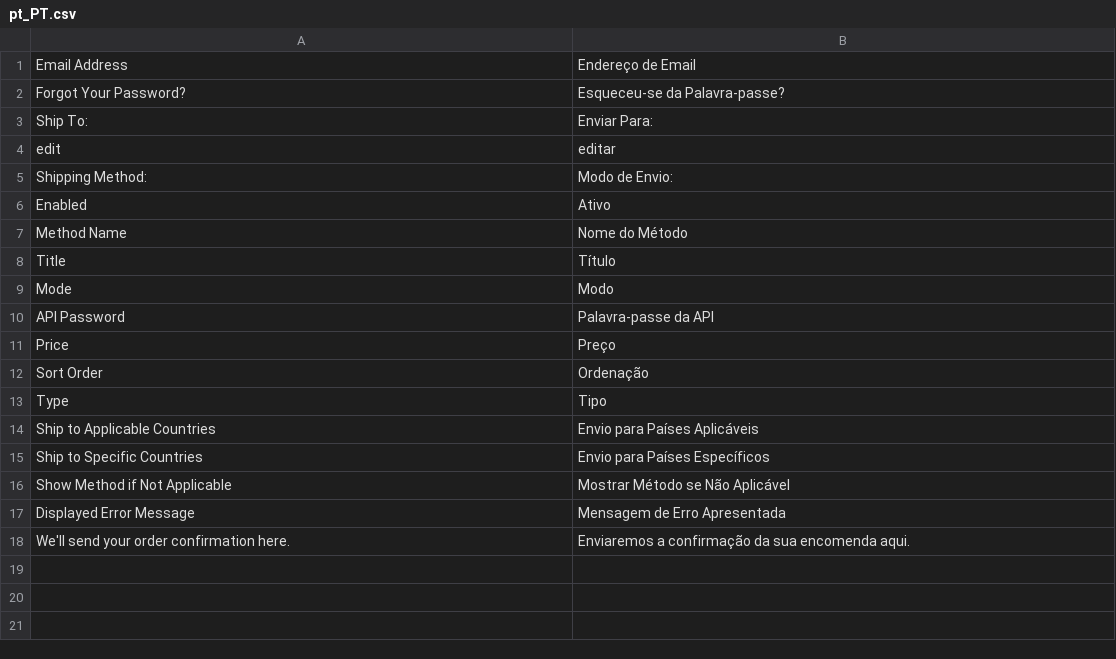
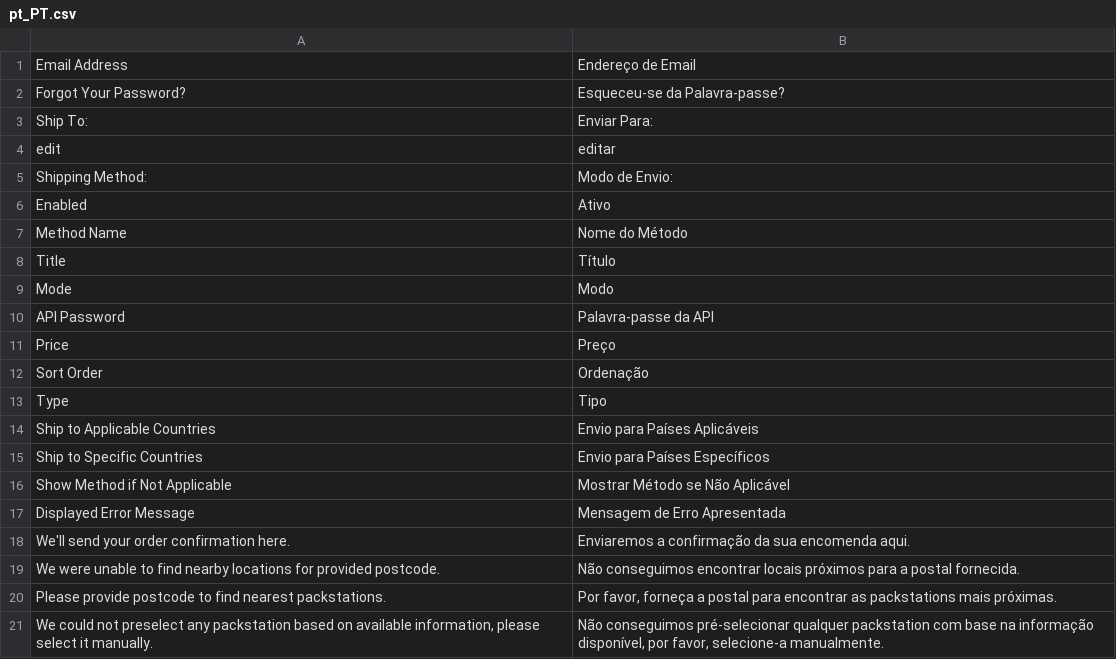
Before and after one commit to magesuite/packstation-dhl, a CSV file: i18n/pt_PT.csv, drawn as a sheet.

```diff
--- a/i18n/pt_PT.csv
+++ b/i18n/pt_PT.csv
@@ -18 +18,4 @@ Type,Tipo
 "We'll send your order confirmation here.","Enviaremos a confirmação da sua encomenda aqui."
+"We were unable to find nearby locations for provided postcode.","Não conseguimos encontrar locais próximos para a postal fornecida."
+"Please provide postcode to find nearest packstations.","Por favor, forneça a postal para encontrar as packstations mais próximas."
+"We could not preselect any packstation based on available information, please select it manually.","Não conseguimos pré-selecionar qualquer packstation com base na informação disponível, por favor, selecione-a manualmente."
```
Also changed, not shown: i18n/de_DE.csv, i18n/es_ES.csv, 3 other files.
